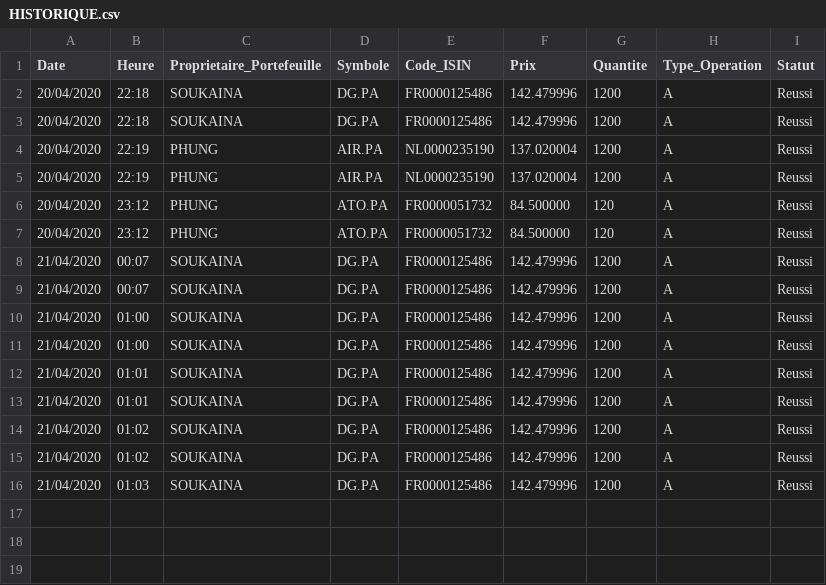
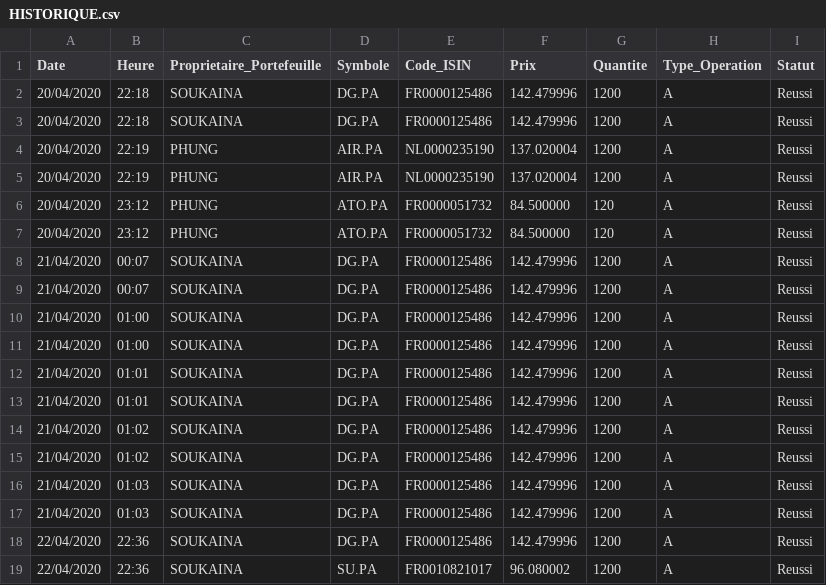
Before and after one commit to ducthinh96/GestionPortefeuille, a CSV file: HISTORIQUE.csv, drawn as a sheet.

```diff
--- a/HISTORIQUE.csv
+++ b/HISTORIQUE.csv
@@ -16 +16,4 @@ Date,Heure,Proprietaire_Portefeuille,Symbole,Code_ISIN,Prix,Quantite,Type_Operat
 21/04/2020,01:03,SOUKAINA,DG.PA,FR0000125486,142.479996,1200,A,Reussi
+21/04/2020,01:03,SOUKAINA,DG.PA,FR0000125486,142.479996,1200,A,Reussi
+22/04/2020,22:36,SOUKAINA,DG.PA,FR0000125486,142.479996,1200,A,Reussi
+22/04/2020,22:36,SOUKAINA,SU.PA,FR0010821017,96.080002,1200,A,Reussi
```
Also changed, not shown: VALO_PORTEFEUILLE.csv, 2 other files.
